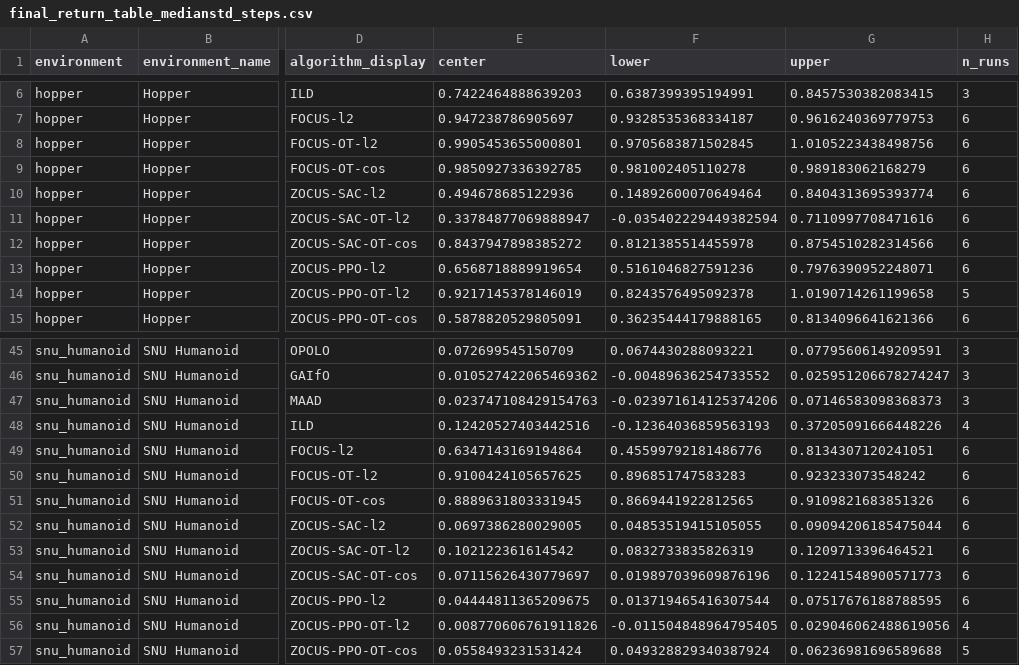
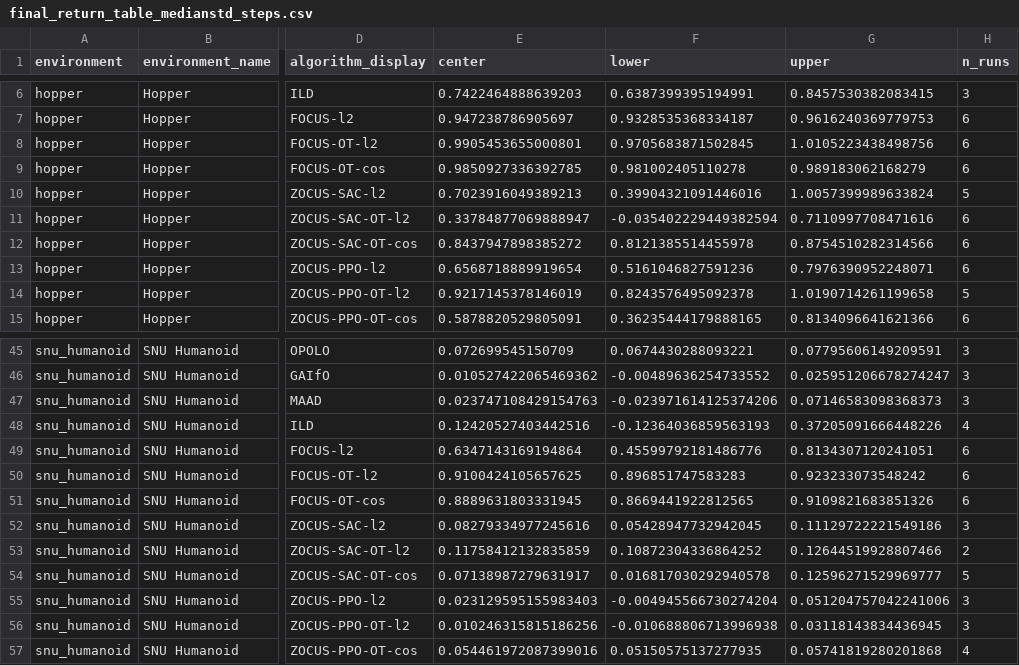
Before and after one commit to jacr13/mineral, a CSV file: plotter/plots_ZOCUS/final_return_table_medianstd_steps.csv, drawn as a sheet; only a part is shown, gaps mark what is left out; the diff covers the shown part only; the diff names each change by its address in the sheet, - before the commit and + after, or states it on an @@ line.

```diff
--- a/plotter/plots_ZOCUS/final_return_table_medianstd_steps.csv
+++ b/plotter/plots_ZOCUS/final_return_table_medianstd_steps.csv
-E10 (center): 0.494678685122936
+E10 (center): 0.7023916049389213
-F10 (lower): 0.14892600070649464
+F10 (lower): 0.39904321091446016
-G10 (upper): 0.8404313695393774
+G10 (upper): 1.0057399989633824
-H10 (n_runs): 6
+H10 (n_runs): 5
-E52 (center): 0.0697386280029005
+E52 (center): 0.08279334977245616
-F52 (lower): 0.04853519415105055
+F52 (lower): 0.05428947732942045
-G52 (upper): 0.09094206185475044
+G52 (upper): 0.11129722221549186
-H52 (n_runs): 6
+H52 (n_runs): 3
-E53 (center): 0.102122361614542
+E53 (center): 0.11758412132835859
-F53 (lower): 0.0832733835826319
+F53 (lower): 0.10872304336864252
-G53 (upper): 0.1209713396464521
+G53 (upper): 0.12644519928807466
-H53 (n_runs): 6
+H53 (n_runs): 2
-E54 (center): 0.07115626430779697
+E54 (center): 0.07138987279631917
-F54 (lower): 0.019897039609876196
+F54 (lower): 0.016817030292940578
-G54 (upper): 0.12241548900571773
+G54 (upper): 0.12596271529969777
-H54 (n_runs): 6
+H54 (n_runs): 5
-E55 (center): 0.04444811365209675
+E55 (center): 0.023129595155983403
-F55 (lower): 0.013719465416307544
+F55 (lower): -0.004945566730274204
-G55 (upper): 0.07517676188788595
+G55 (upper): 0.051204757042241006
-H55 (n_runs): 6
+H55 (n_runs): 3
-E56 (center): 0.008770606761911826
+E56 (center): 0.010246315815186256
-F56 (lower): -0.011504848964795405
+F56 (lower): -0.010688806713996938
-G56 (upper): 0.029046062488619056
+G56 (upper): 0.03118143834436945
-H56 (n_runs): 4
+H56 (n_runs): 3
-E57 (center): 0.0558493231531424
+E57 (center): 0.054461972087399016
-F57 (lower): 0.049328829340387924
+F57 (lower): 0.05150575137277935
-G57 (upper): 0.06236981696589688
+G57 (upper): 0.05741819280201868
-H57 (n_runs): 5
+H57 (n_runs): 4
```
Also changed, not shown: 45 edited cells elsewhere in this file, plotter/plots_ZOCUS/final_return_table_mean95ci_time.csv, plotter/plots_ZOCUS/final_return_table_meanstd_time.csv, 56 other files.
